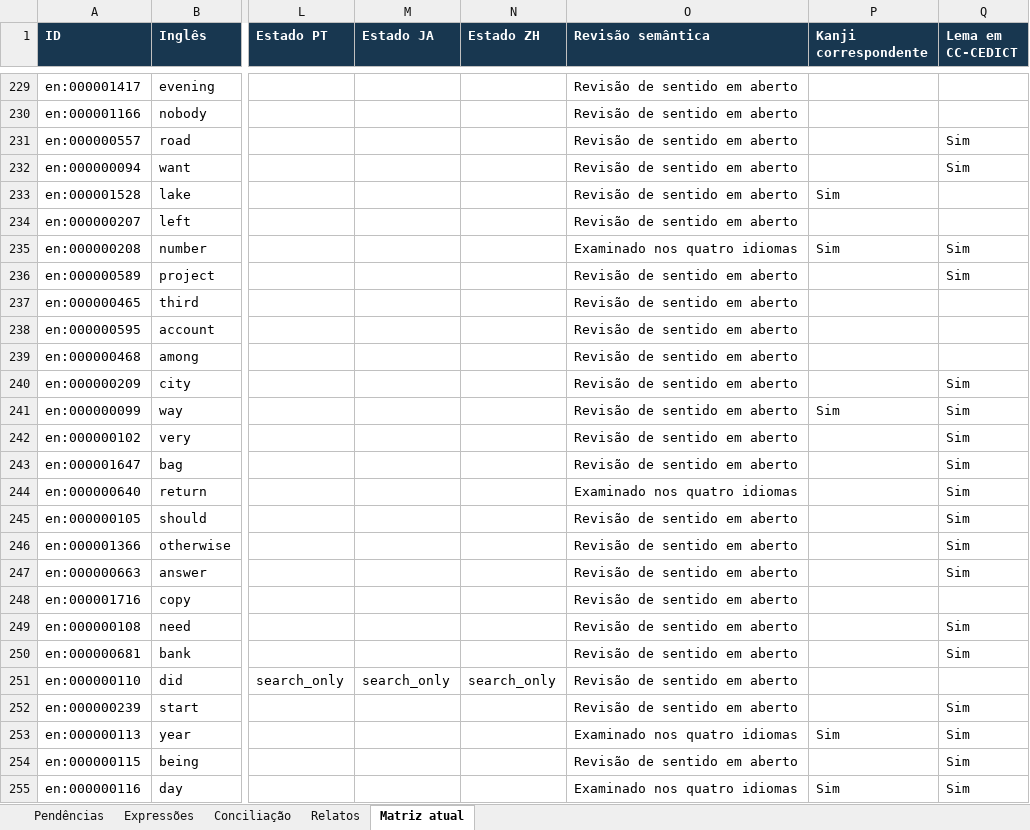
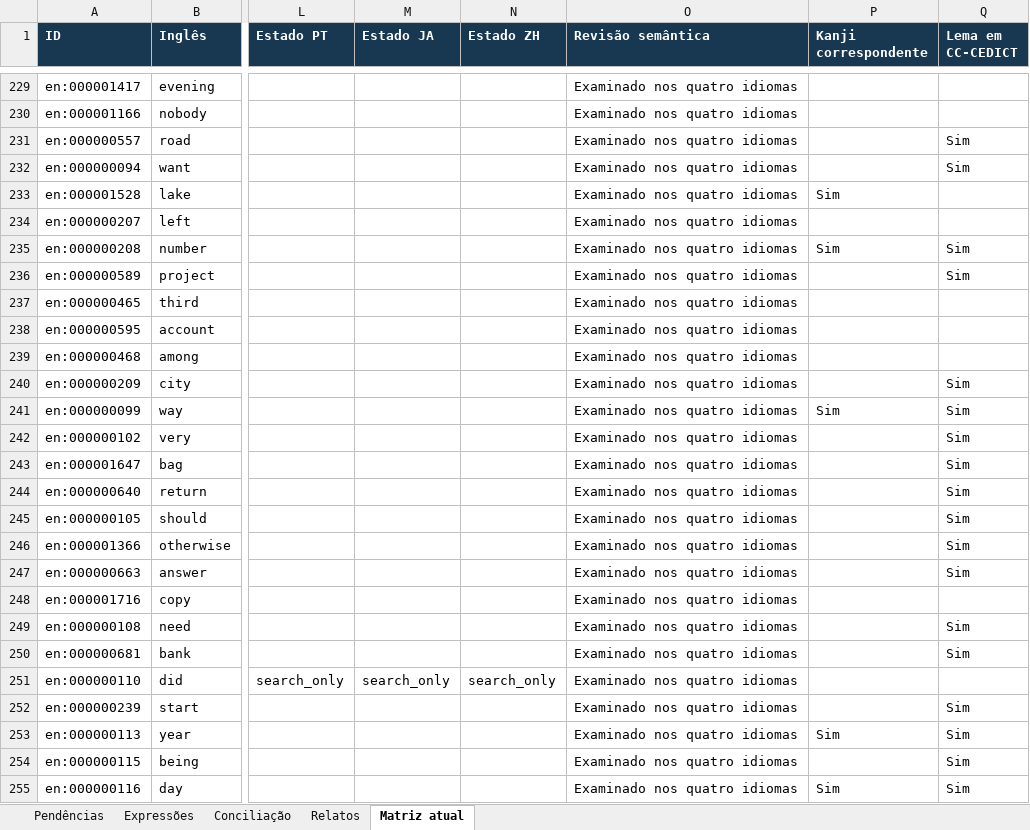
Before and after one commit to arquitetoishida-max/IM-LIBRARIES, an Excel workbook: novrev/NOVREV_pendencias.xlsx, sheet Matriz atual, drawn as a sheet; only a part is shown, gaps mark what is left out; values as stored, in another font and other column widths than the file's, no borders; table styles not drawn; the diff covers the shown part only; the diff names each change by its address in the sheet, - before the commit and + after, or states it on an @@ line.

```diff
--- a/novrev/NOVREV_pendencias.xlsx (sheet Matriz atual)
+++ b/novrev/NOVREV_pendencias.xlsx (sheet Matriz atual)
-O229:O234 (Revisão semântica): Revisão de sentido em aberto
+O229:O234 (Revisão semântica): Examinado nos quatro idiomas
-O236:O243 (Revisão semântica): Revisão de sentido em aberto
+O236:O243 (Revisão semântica): Examinado nos quatro idiomas
-O245:O252 (Revisão semântica): Revisão de sentido em aberto
+O245:O252 (Revisão semântica): Examinado nos quatro idiomas
-O254 (Revisão semântica): Revisão de sentido em aberto
+O254 (Revisão semântica): Examinado nos quatro idiomas
```
Also changed, not shown: 34 edited cells elsewhere in this sheet, 6 other files.
